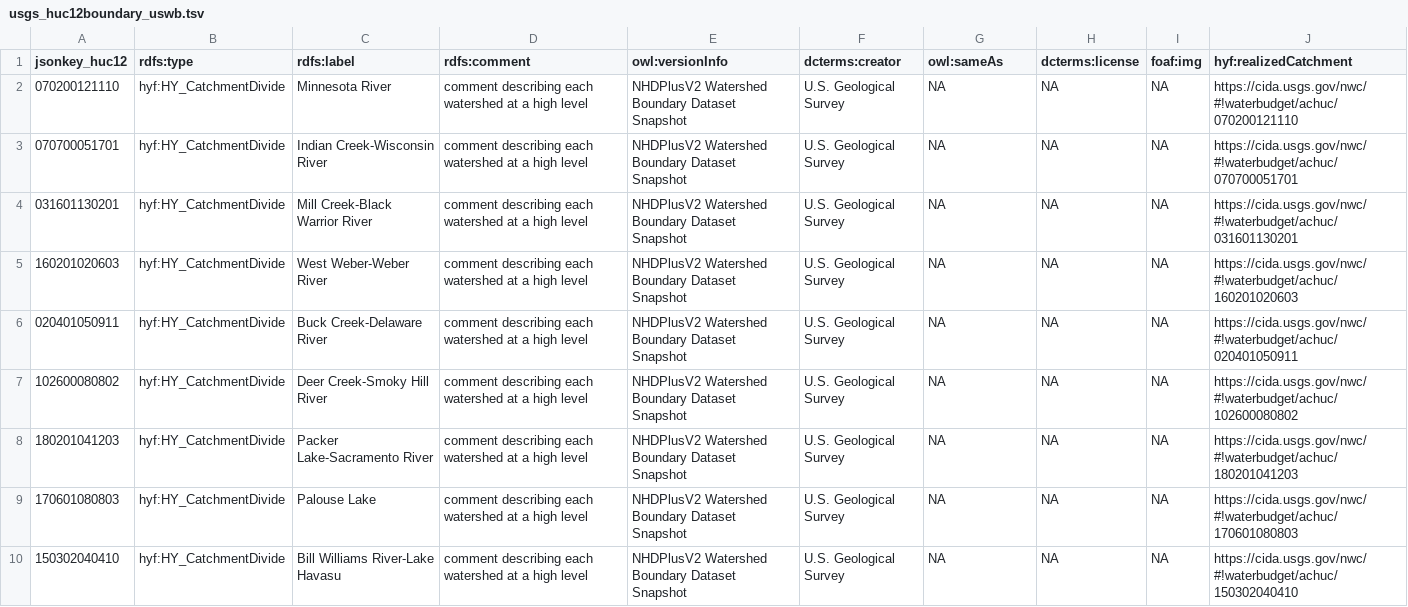
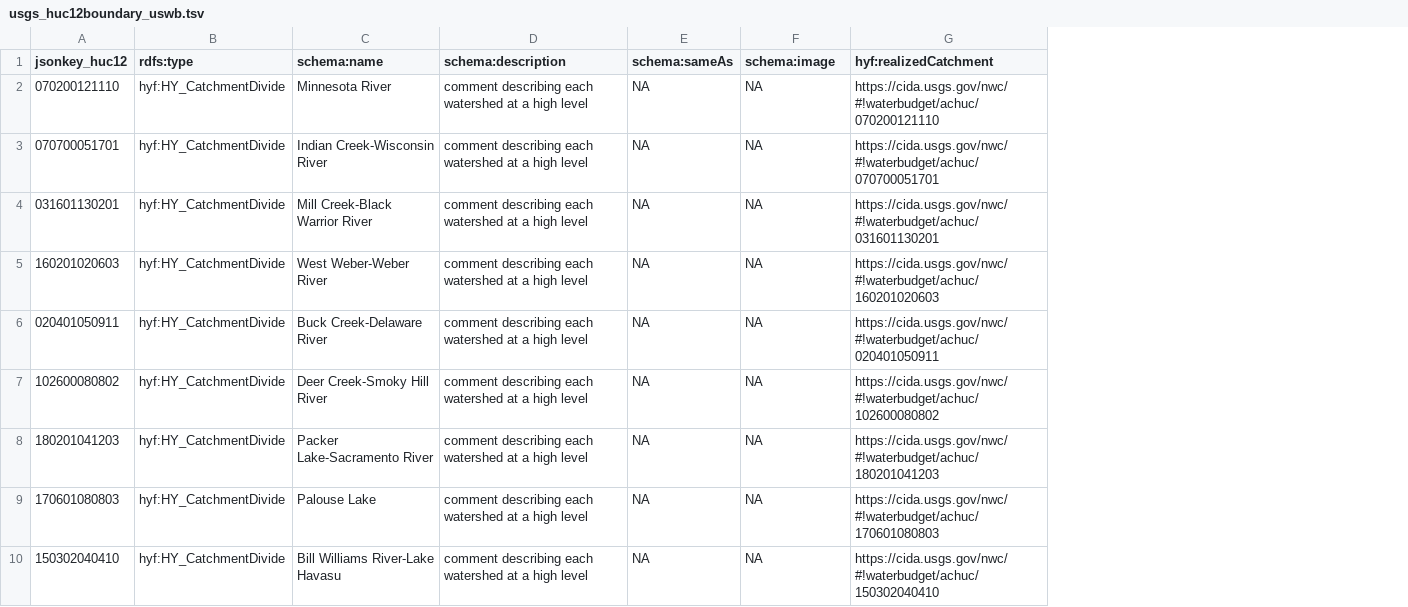
Before and after one commit to opengeospatial/ELFIE, a TSV file: data/uswb/usgs_huc12boundary_uswb.tsv, drawn as a sheet; only a part is shown; removed rows and columns are numbered as before the commit, all else as after; the diff names each change by its address in the sheet, - before the commit and + after, or states it on an @@ line.

Commit message:
update huc12pp and huc12boundary tsvs

```diff
--- a/data/uswb/usgs_huc12boundary_uswb.tsv
+++ b/data/uswb/usgs_huc12boundary_uswb.tsv
-column E (owl:versionInfo), rows 2-10: all NHDPlusV2 Watershed Boundary Dataset Snapshot
-column F (dcterms:creator), rows 2-10: all U.S. Geological Survey
-column I (foaf:img), rows 2-10: all NA
-C1: rdfs:label
+C1: schema:name
-D1: rdfs:comment
+D1: schema:description
-E1: owl:sameAs
+E1: schema:sameAs
-F1: dcterms:license
+F1: schema:image
```
Also changed, not shown: data/uswb/usgs_huc12pp_uswb.tsv, 1 other file.
